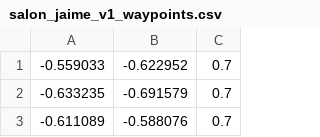
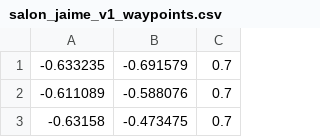
Before and after one commit to aleLobo31/myf1tenth_system, a CSV file: src/pure_pursuit_pkg/racelines/salon_jaime_v1_waypoints.csv, drawn as a sheet; only a part is shown; the shorter side is filled out with more unchanged rows; removed rows and columns are numbered as before the commit, all else as after; the diff covers the shown part only; the diff names each change by its address in the sheet, - before the commit and + after, or states it on an @@ line.

```diff
--- a/src/pure_pursuit_pkg/racelines/salon_jaime_v1_waypoints.csv
+++ b/src/pure_pursuit_pkg/racelines/salon_jaime_v1_waypoints.csv
-row 1: -0.559033 | -0.622952 | 0.7
```
Also changed, not shown: 6 added rows, 2 removed rows and 13 edited cells elsewhere in this file, 13 other files.
